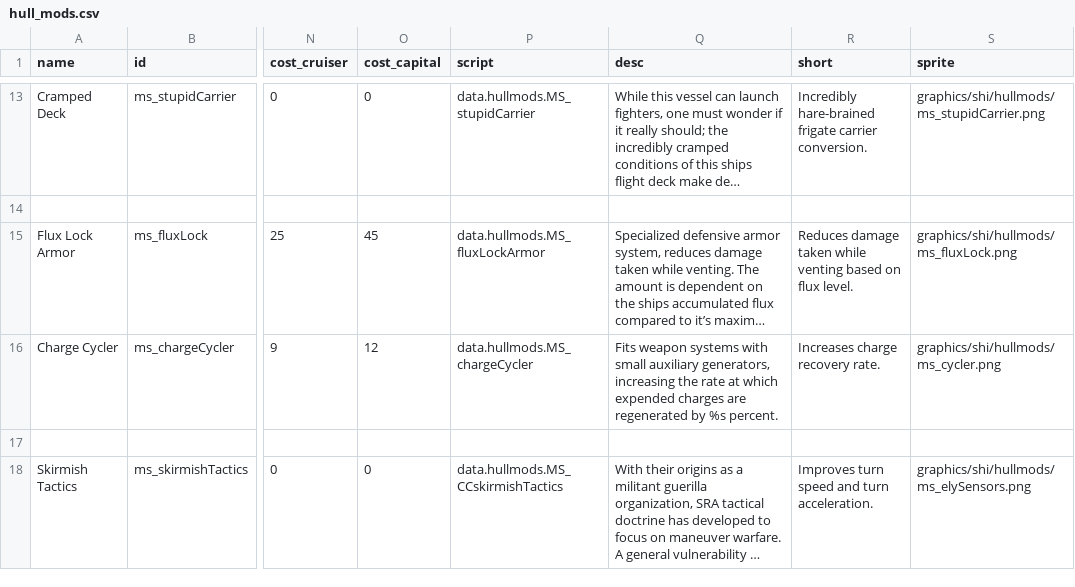
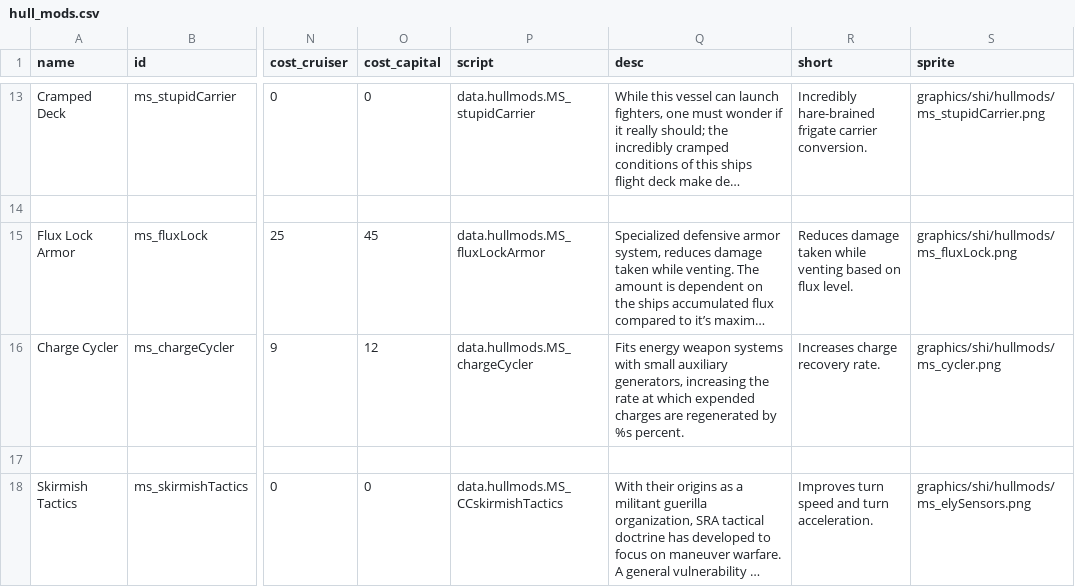
Before and after one commit to wispborne/Shadowyards, a CSV file: data/hullmods/hull_mods.csv, drawn as a sheet; only a part is shown, gaps mark what is left out; long unchanged cells end in …; the diff names each change by its address in the sheet, - before the commit and + after, or states it on an @@ line.

```diff
--- a/data/hullmods/hull_mods.csv
+++ b/data/hullmods/hull_mods.csv
-Q16 (desc): Fits weapon systems…
+Q16 (desc): Fits energy weapon systems…
```
Also changed, not shown: 11 other files.
